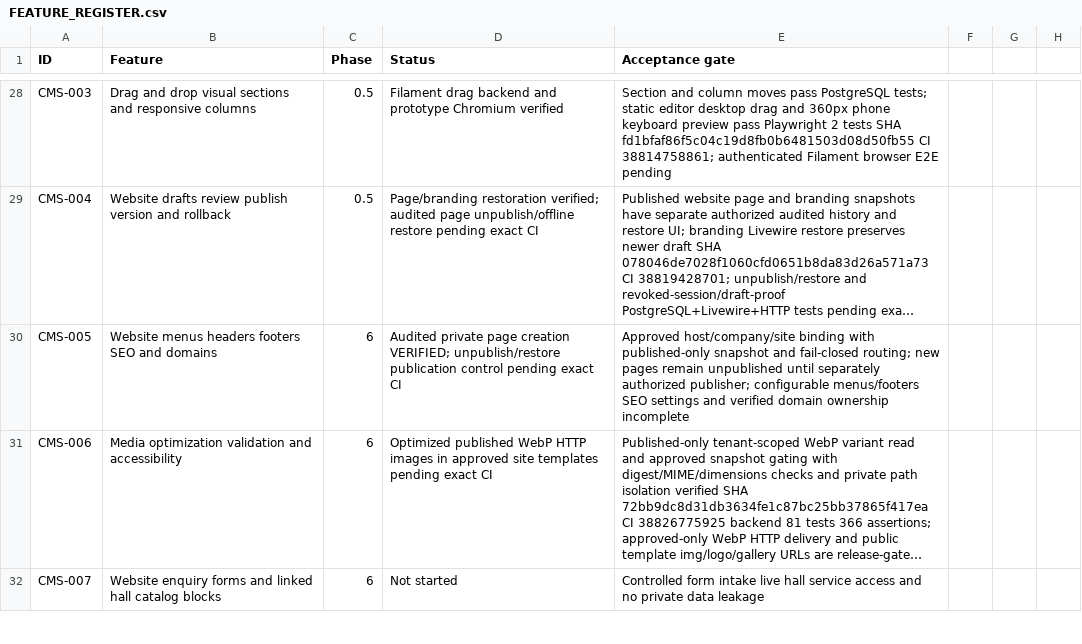
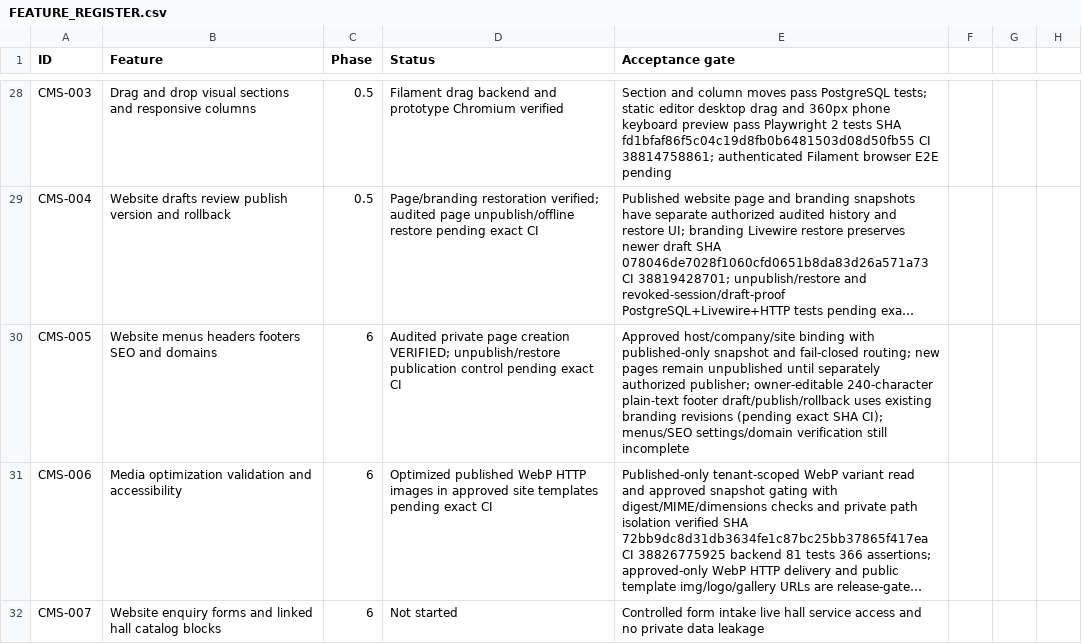
Before and after one commit to yasirskhan/Zargul-Silver-Marquee, a CSV file: docs/FEATURE_REGISTER.csv, drawn as a sheet; only a part is shown, gaps mark what is left out; long unchanged cells end in …; the diff names each change by its address in the sheet, - before the commit and + after, or states it on an @@ line.

Commit message:
CMS: version owner footer text through approved branding snapshots

```diff
--- a/docs/FEATURE_REGISTER.csv
+++ b/docs/FEATURE_REGISTER.csv
-E30 (Acceptance gate): …authorized publisher; configurable menus/footers SEO settings and verified domain ownership incomplete
+E30 (Acceptance gate): …authorized publisher; owner-editable 240-character plain-text footer draft/publish/rollback uses existing branding revisions (pending exact SHA CI); menus/SEO settings/domain verification still incomplete
```
Also changed, not shown: 8 other files.
